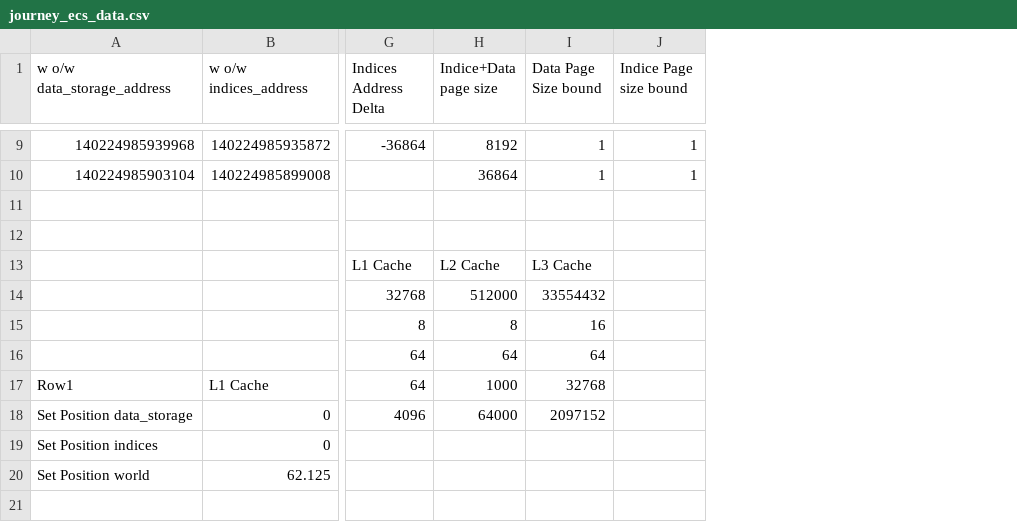
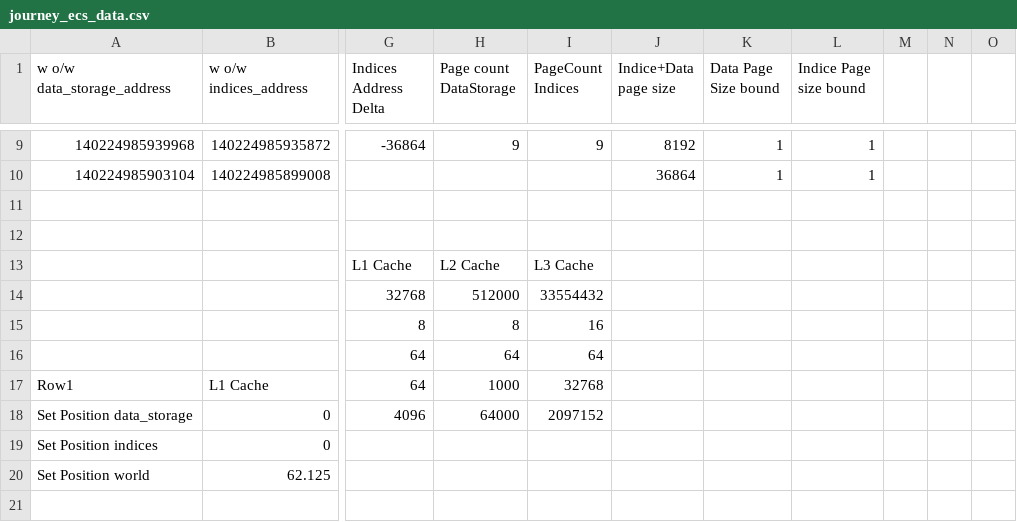
Before and after one commit to KDahir247/Journey_ECS, a CSV file: journey_ecs_data.csv, drawn as a sheet; only a part is shown, gaps mark what is left out; addresses are those after the commit; the diff covers the shown part only; the diff names each change by its address in the sheet, - before the commit and + after, or states it on an @@ line.

```diff
--- a/journey_ecs_data.csv
+++ b/journey_ecs_data.csv
+column H (Page count DataStorage), rows 9-18: 9 |  |  |  | L2 Cache | 512000 | 8 | 64 | 1000 | 64000
+column I (PageCount Indices), rows 9-18: 9 |  |  |  | L3 Cache | 33554432 | 16 | 64 | 32768 | 2097152
+column M, empty
+column N, empty
+column O, empty
-J13 (Indice+Data page size): L2 Cache
+J13 (Indice+Data page size): (empty)
-K13 (Data Page Size bound): L3 Cache
+K13 (Data Page Size bound): (empty)
-J14 (Indice+Data page size): 512000
+J14 (Indice+Data page size): (empty)
-K14 (Data Page Size bound): 33554432
+K14 (Data Page Size bound): (empty)
-J15 (Indice+Data page size): 8
+J15 (Indice+Data page size): (empty)
-K15 (Data Page Size bound): 16
+K15 (Data Page Size bound): (empty)
-J16 (Indice+Data page size): 64
+J16 (Indice+Data page size): (empty)
-K16 (Data Page Size bound): 64
+K16 (Data Page Size bound): (empty)
-J17 (Indice+Data page size): 1000
+J17 (Indice+Data page size): (empty)
-K17 (Data Page Size bound): 32768
+K17 (Data Page Size bound): (empty)
-J18 (Indice+Data page size): 64000
+J18 (Indice+Data page size): (empty)
-K18 (Data Page Size bound): 2097152
+K18 (Data Page Size bound): (empty)
```
Also changed, not shown: 10 added rows elsewhere in this file, 23 other files.
